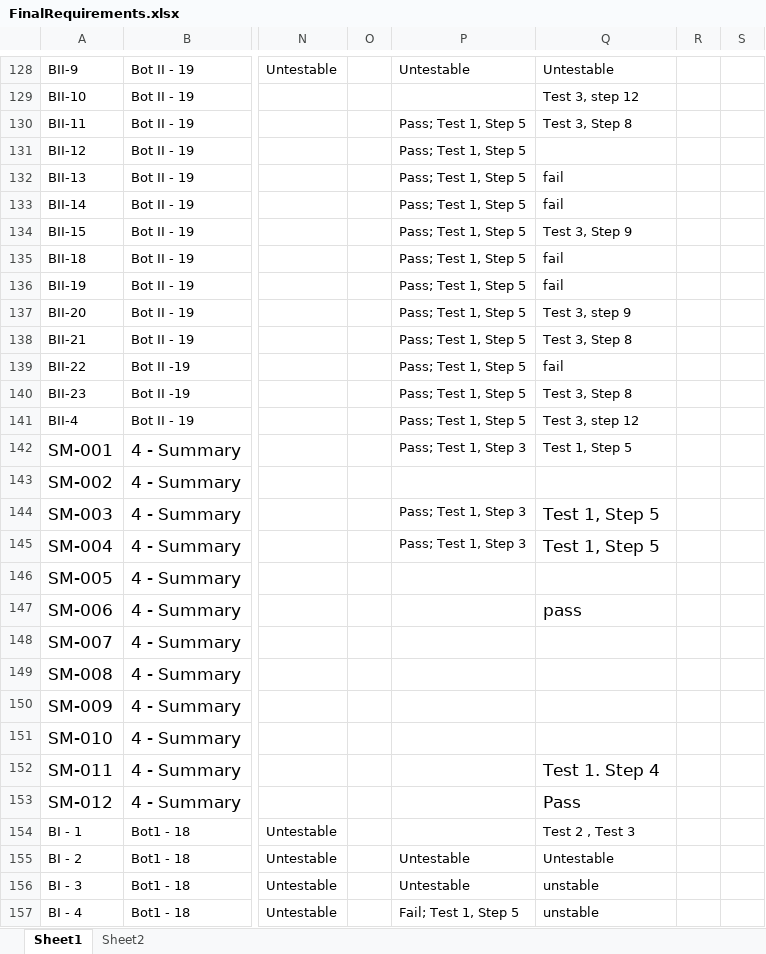
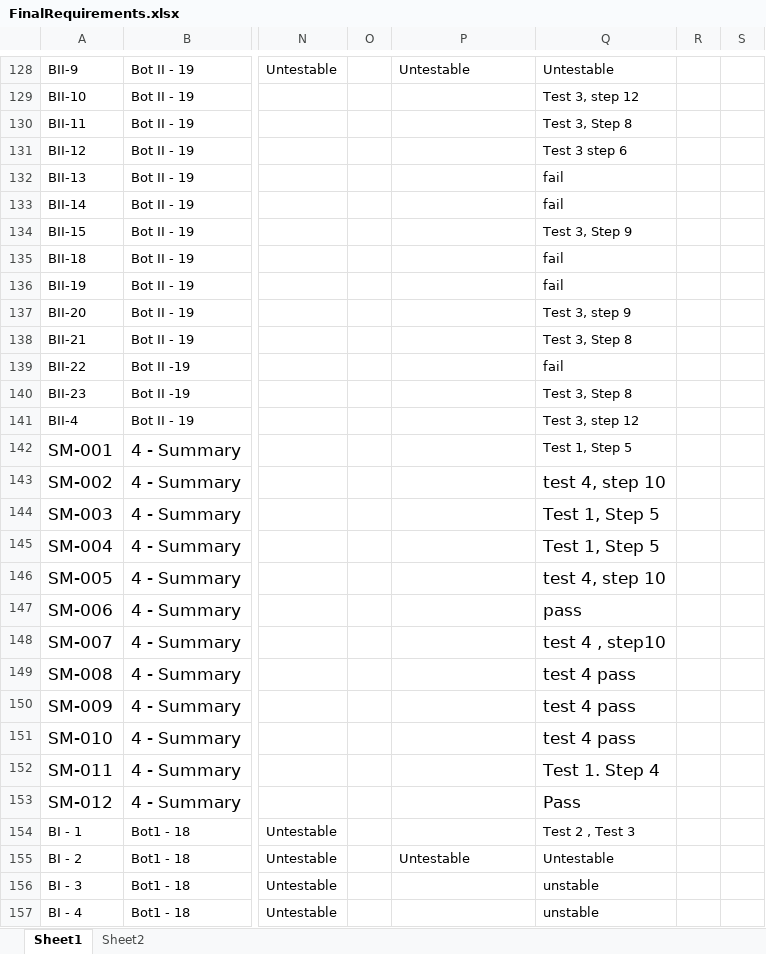
Before and after one commit to utastudents/cse3310-sp25-004, an Excel workbook: FinalRequirements/FinalRequirements.xlsx, sheet Sheet1, drawn as a sheet; only a part is shown, gaps mark what is left out; values as stored, in another font and other column widths than the file's, no borders; the diff covers the shown part only; the diff names each change by its address in the sheet, - before the commit and + after, or states it on an @@ line.

```diff
--- a/FinalRequirements/FinalRequirements.xlsx (sheet Sheet1)
+++ b/FinalRequirements/FinalRequirements.xlsx (sheet Sheet1)
-P130:P141: Pass; Test 1, Step 5
+P130:P141: (empty)
-Q131: (empty)
+Q131: Test 3 step 6
-P142: Pass; Test 1, Step 3
+P142: (empty)
-Q143: (empty)
+Q143: test 4, step 10
-P144:P145: Pass; Test 1, Step 3
+P144:P145: (empty)
-Q146: (empty)
+Q146: test 4, step 10
-Q148: (empty)
+Q148: test 4 , step10
-Q149:Q151: (empty)
+Q149:Q151: test 4 pass
-P156: Untestable
+P156: (empty)
-P157: Fail; Test 1, Step 5
+P157: (empty)
```
Also changed, not shown: 87 edited cells elsewhere in this sheet.
